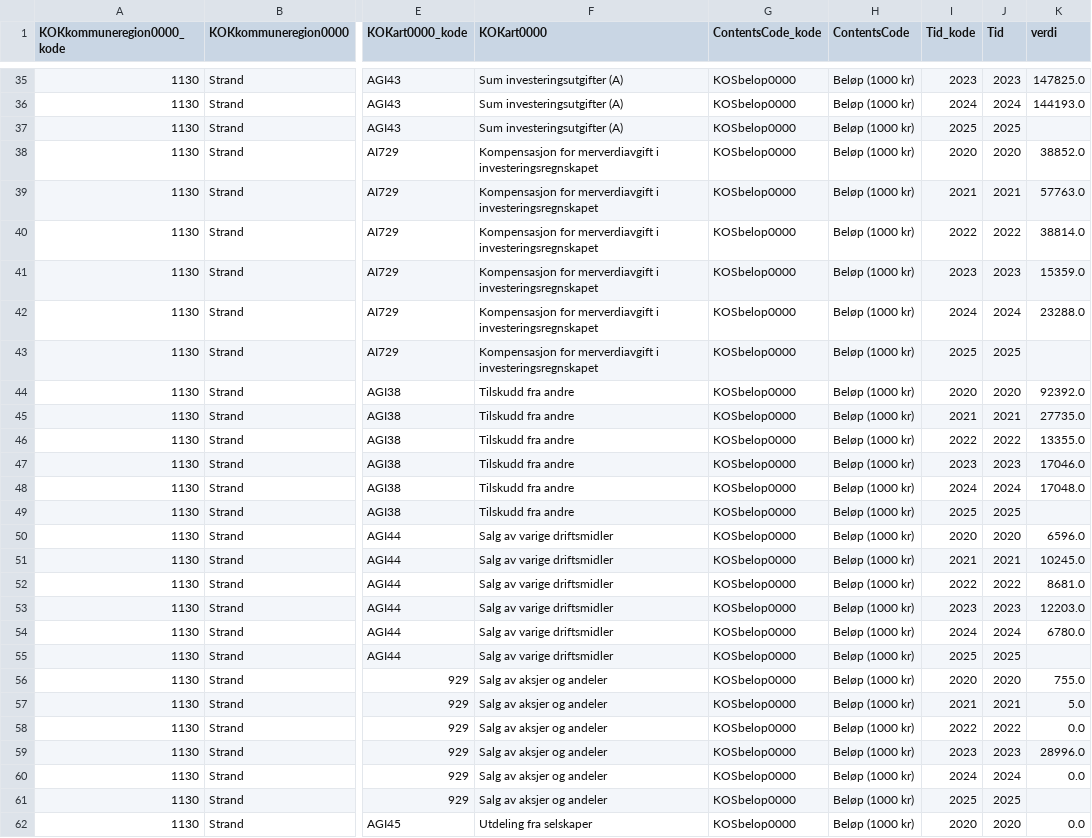
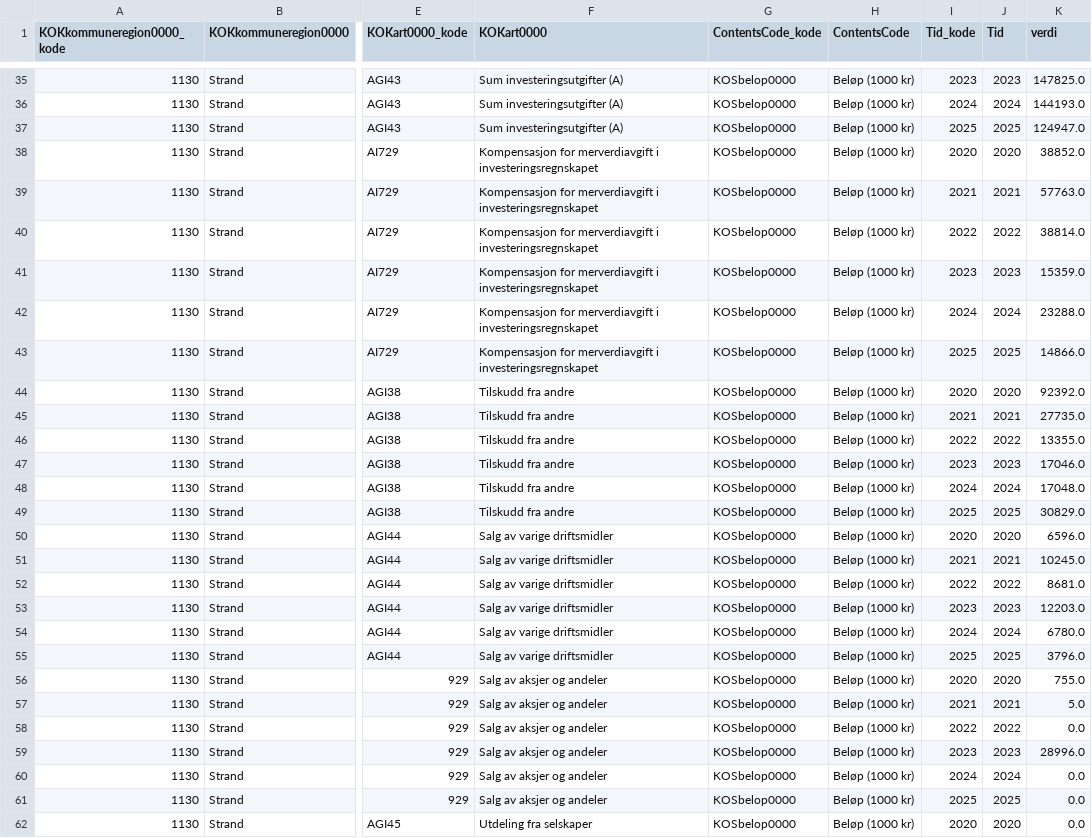
Before and after one commit to iRyfylke/strand-kommune, a CSV file: data/processed/13557.csv, drawn as a sheet; only a part is shown, gaps mark what is left out; the diff covers the shown part only; the diff names each change by its address in the sheet, - before the commit and + after, or states it on an @@ line.

```diff
--- a/data/processed/13557.csv
+++ b/data/processed/13557.csv
-K37 (verdi): (empty)
+K37 (verdi): 124947.0
-K43 (verdi): (empty)
+K43 (verdi): 14866.0
-K49 (verdi): (empty)
+K49 (verdi): 30829.0
-K55 (verdi): (empty)
+K55 (verdi): 3796.0
-K61 (verdi): (empty)
+K61 (verdi): 0.0
```
Also changed, not shown: 49 edited cells elsewhere in this file, data/processed/13542.csv, data/processed/13544.csv, 7 other files.
